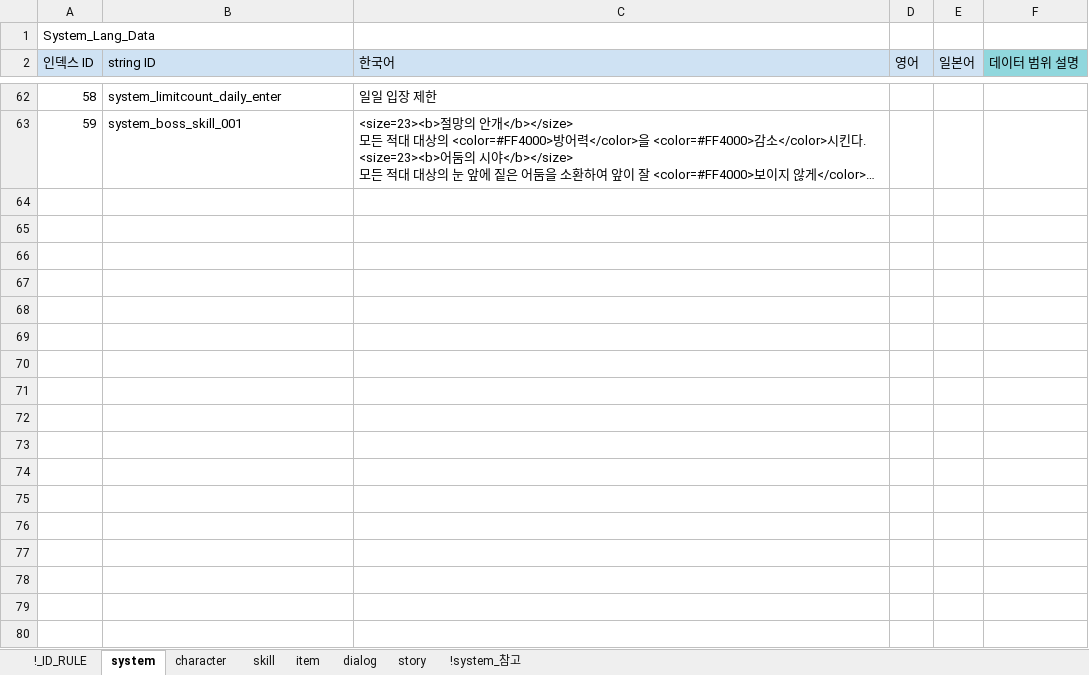
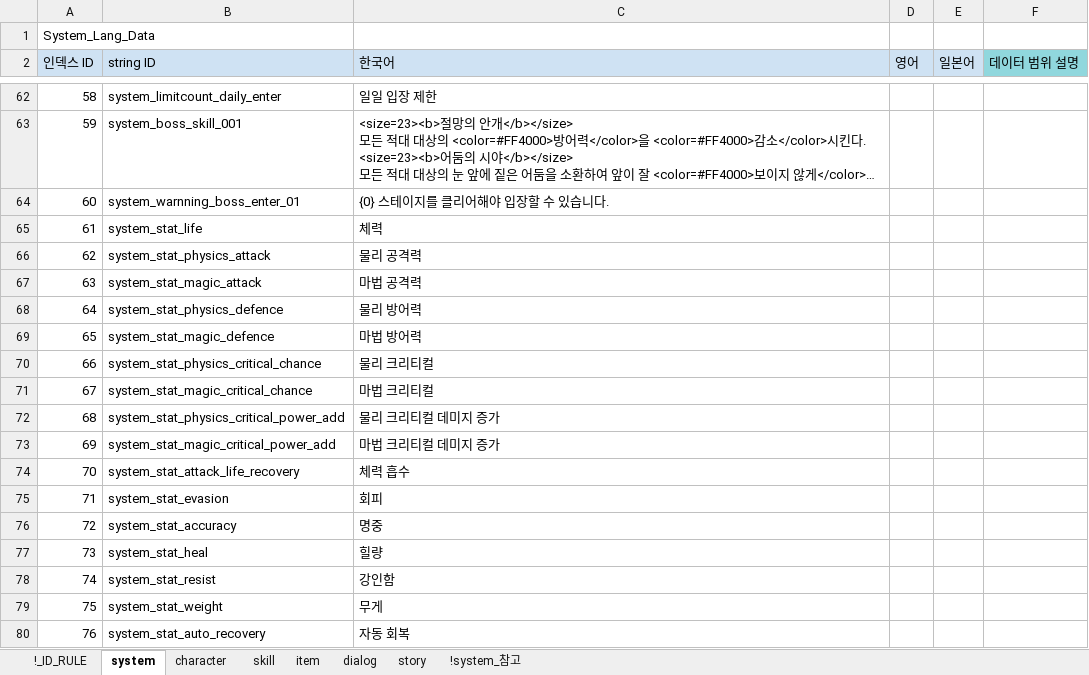
Before and after one commit to shanash/ZeroOne, an Excel workbook: Android/ExcelData/StringTable.xlsx, sheet system, drawn as a sheet; only a part is shown, gaps mark what is left out; long unchanged cells end in …; values as stored, in another font and other column widths than the file's, no borders; the diff names each change by its address in the sheet, - before the commit and + after, or states it on an @@ line.

```diff
--- a/Android/ExcelData/StringTable.xlsx (sheet system)
+++ b/Android/ExcelData/StringTable.xlsx (sheet system)
+row 64: 60 | system_warnning_boss_enter_01 | {0} 스테이지를 클리어해야 입장할 수 있습니다.
+row 65: 61 | system_stat_life | 체력
+row 66: 62 | system_stat_physics_attack | 물리 공격력
+row 67: 63 | system_stat_magic_attack | 마법 공격력
+row 68: 64 | system_stat_physics_defence | 물리 방어력
+row 69: 65 | system_stat_magic_defence | 마법 방어력
+row 70: 66 | system_stat_physics_critical_chance | 물리 크리티컬
+row 71: 67 | system_stat_magic_critical_chance | 마법 크리티컬
+row 72: 68 | system_stat_physics_critical_power_add | 물리 크리티컬 데미지 증가
+row 73: 69 | system_stat_magic_critical_power_add | 마법 크리티컬 데미지 증가
+row 74: 70 | system_stat_attack_life_recovery | 체력 흡수
+row 75: 71 | system_stat_evasion | 회피
+row 76: 72 | system_stat_accuracy | 명중
+row 77: 73 | system_stat_heal | 힐량
+row 78: 74 | system_stat_resist | 강인함
+row 79: 75 | system_stat_weight | 무게
+row 80: 76 | system_stat_auto_recovery | 자동 회복
```
Also changed, not shown: 36 other files.
